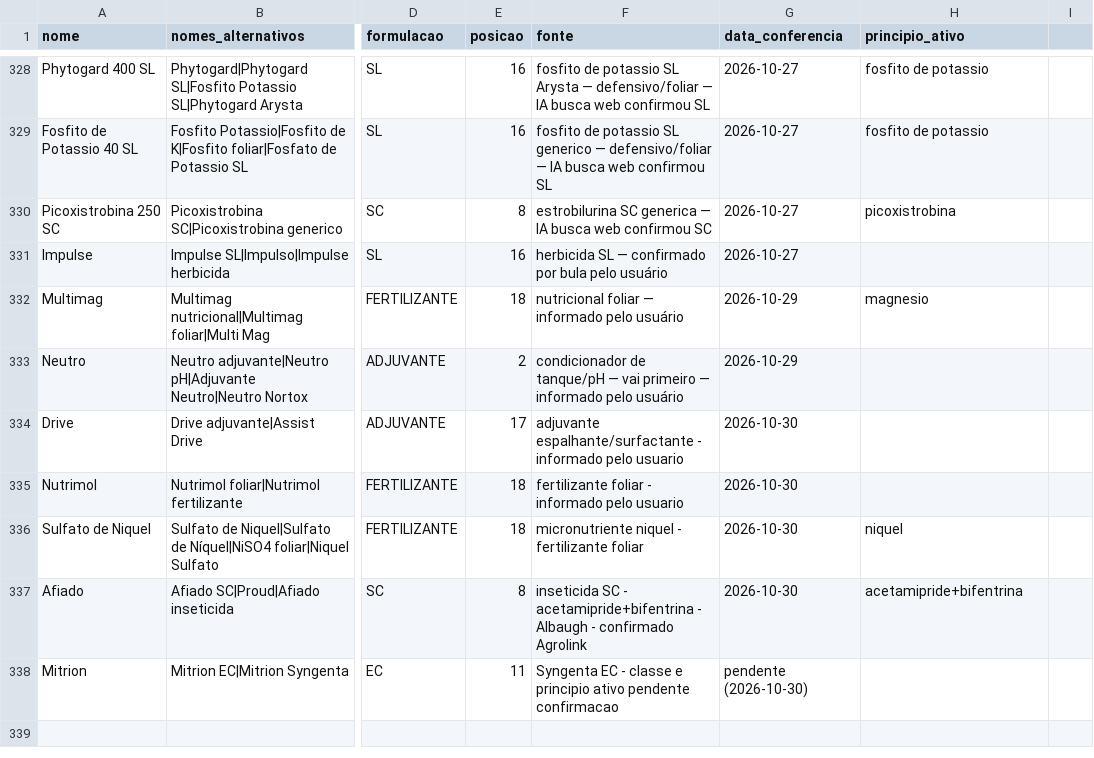
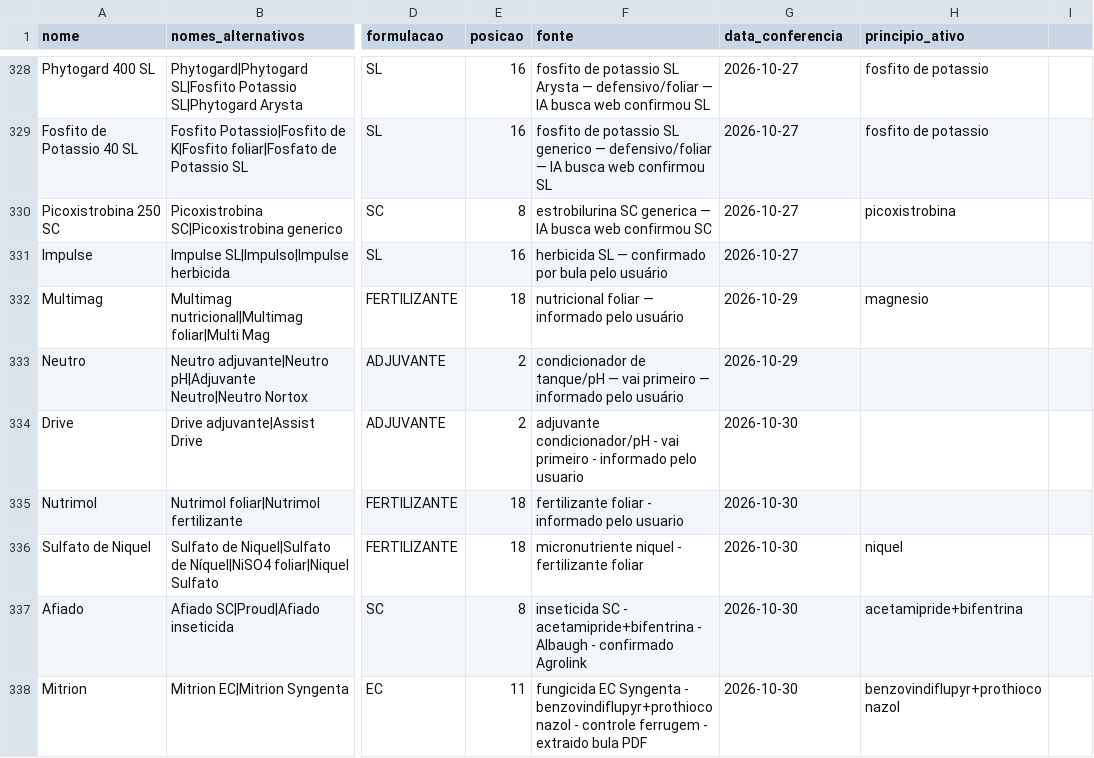
Before and after one commit to eduardopulveragro-bit/MisturaCaldas, a CSV file: data/produtos.csv, drawn as a sheet; only a part is shown, gaps mark what is left out; the diff names each change by its address in the sheet, - before the commit and + after, or states it on an @@ line.

```diff
--- a/data/produtos.csv
+++ b/data/produtos.csv
-E334 (posicao): 17
+E334 (posicao): 2
-F334 (fonte): adjuvante espalhante/surfactante - informado…
+F334 (fonte): adjuvante condicionador/pH - vai primeiro - informado…
-F338 (fonte): Syngenta EC - classe e principio ativo pendente confirmacao
+F338 (fonte): fungicida EC Syngenta - benzovindiflupyr+prothioconazol - controle ferrugem - extraido bula PDF
-G338 (data_conferencia): pendente (2026-10-30)
+G338 (data_conferencia): 2026-10-30
-H338 (principio_ativo): (empty)
+H338 (principio_ativo): benzovindiflupyr+prothioconazol
```
